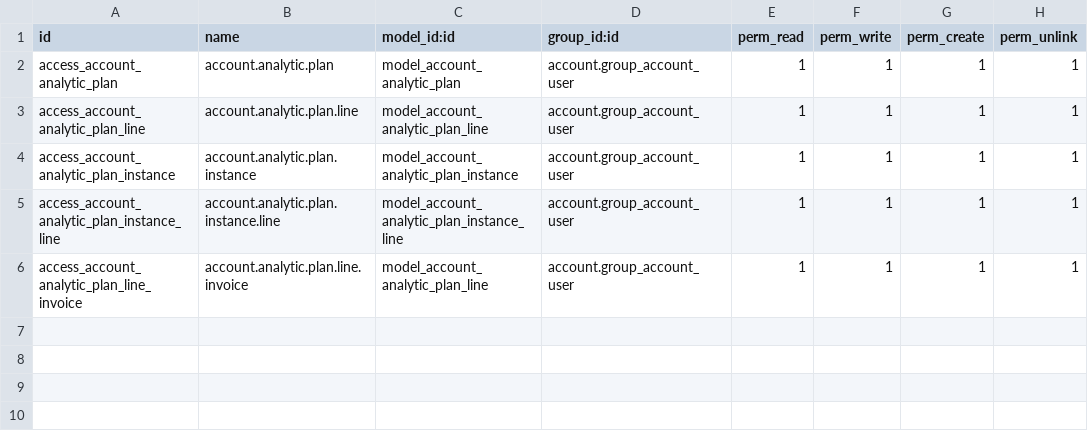
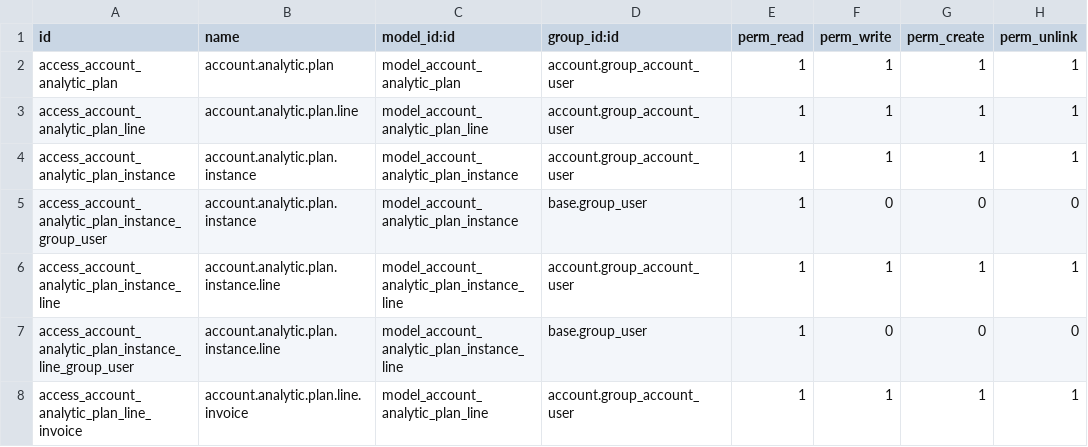
Before and after one commit to equitania/v8-server, a CSV file: addons/account_analytic_plans/security/ir.model.access.csv, drawn as a sheet.

```diff
--- a/addons/account_analytic_plans/security/ir.model.access.csv
+++ b/addons/account_analytic_plans/security/ir.model.access.csv
@@ -4,3 +4,5 @@ access_account_analytic_plan_line,account.analytic.plan.line,model_account_analy
 access_account_analytic_plan_instance,account.analytic.plan.instance,model_account_analytic_plan_instance,account.group_account_user,1,1,1,1
+access_account_analytic_plan_instance_group_user,account.analytic.plan.instance,model_account_analytic_plan_instance,base.group_user,1,0,0,0
 access_account_analytic_plan_instance_line,account.analytic.plan.instance.line,model_account_analytic_plan_instance_line,account.group_account_user,1,1,1,1
+access_account_analytic_plan_instance_line_group_user,account.analytic.plan.instance.line,model_account_analytic_plan_instance_line,base.group_user,1,0,0,0
 access_account_analytic_plan_line_invoice,account.analytic.plan.line.invoice,model_account_analytic_plan_line,account.group_account_user,1,1,1,1
```
Also changed, not shown: 42 other files.
